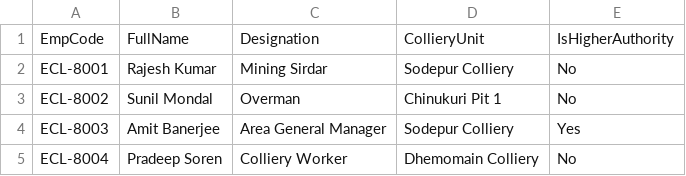
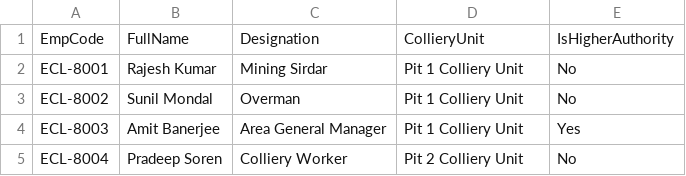
Before and after one commit to Harsh15551/Ebios_ECL, a CSV file: sample_bulk_employees.csv, drawn as a sheet.

```diff
--- a/sample_bulk_employees.csv
+++ b/sample_bulk_employees.csv
@@ -1,5 +1,5 @@
 EmpCode,FullName,Designation,CollieryUnit,IsHigherAuthority
-ECL-8001,Rajesh Kumar,Mining Sirdar,Sodepur Colliery,No
-ECL-8002,Sunil Mondal,Overman,Chinukuri Pit 1,No
-ECL-8003,Amit Banerjee,Area General Manager,Sodepur Colliery,Yes
-ECL-8004,Pradeep Soren,Colliery Worker,Dhemomain Colliery,No
+ECL-8001,Rajesh Kumar,Mining Sirdar,Pit 1 Colliery Unit,No
+ECL-8002,Sunil Mondal,Overman,Pit 1 Colliery Unit,No
+ECL-8003,Amit Banerjee,Area General Manager,Pit 1 Colliery Unit,Yes
+ECL-8004,Pradeep Soren,Colliery Worker,Pit 2 Colliery Unit,No
```
Also changed, not shown: sample_bulk_biometric_forms.csv, 7 other files.
